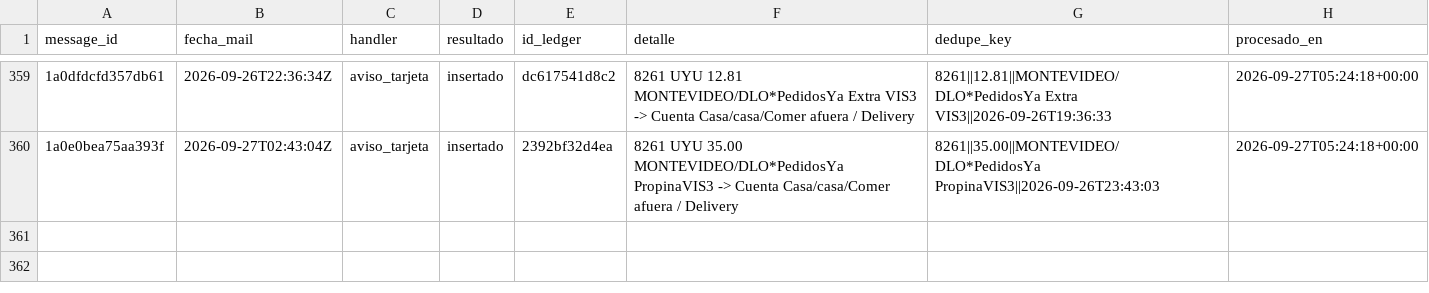
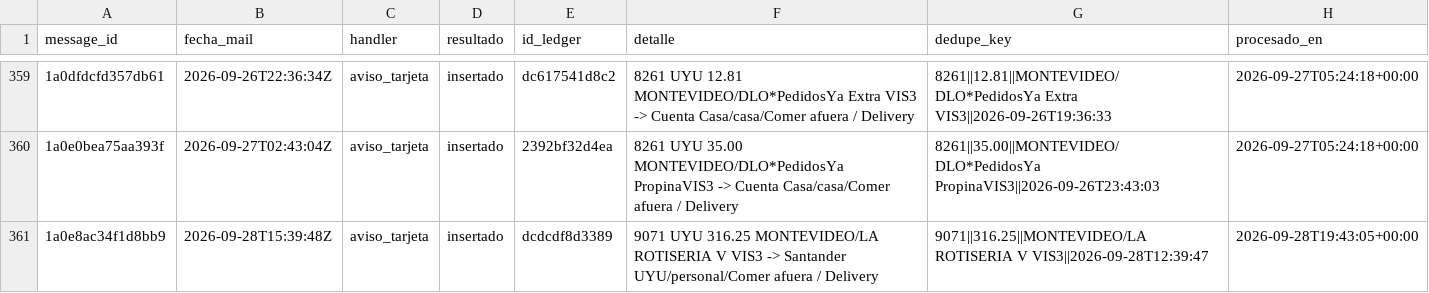
Before and after one commit to joacoguerrae/registro-gastos, a CSV file: data/staging/procesados.csv, drawn as a sheet; only a part is shown, gaps mark what is left out; the diff names each change by its address in the sheet, - before the commit and + after, or states it on an @@ line.

```diff
--- a/data/staging/procesados.csv
+++ b/data/staging/procesados.csv
+row 361: 1a0e8ac34f1d8bb9 | 2026-09-28T15:39:48Z | aviso_tarjeta | insertado | dcdcdf8d3389 | 9071 UYU 316.25 MONTEVIDEO/LA ROTISERIA V VIS3 -> Santander UYU/personal/Comer afuera / Delivery | 9071||316.25||MONTEVIDEO/LA ROTISERIA V VIS3||2026-09-28T12:39:47 | 2026-09-28T19:43:05+00:00
```
Also changed, not shown: data/ledger.csv, out/presupuesto_vs_real.csv, 6 other files.
